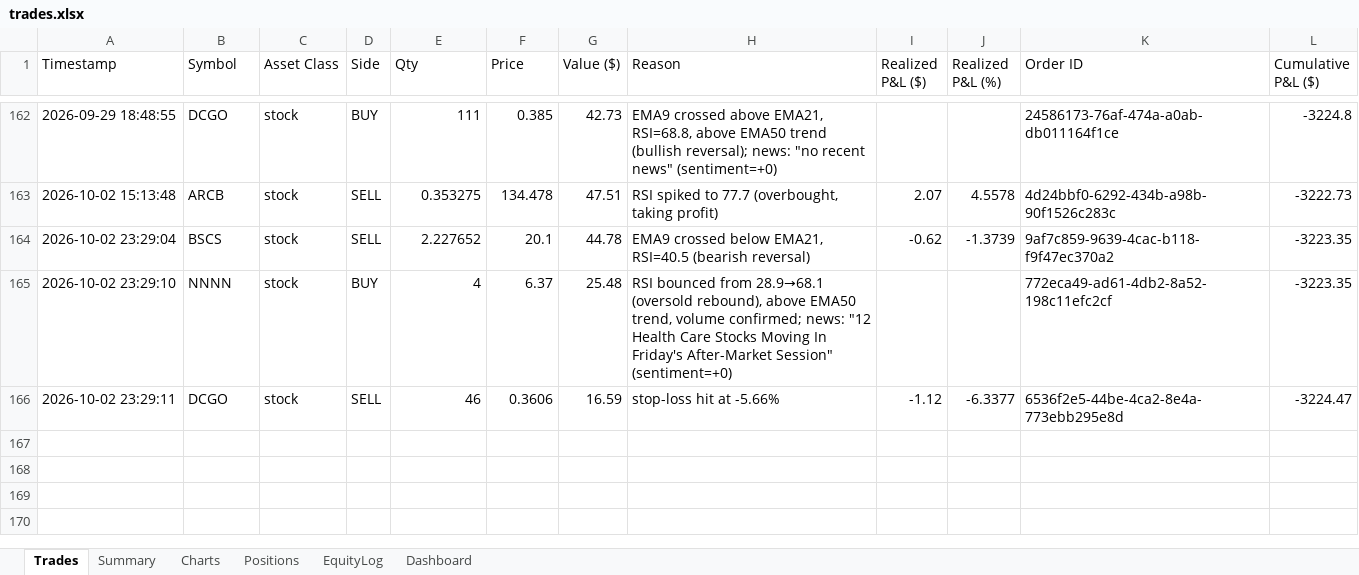
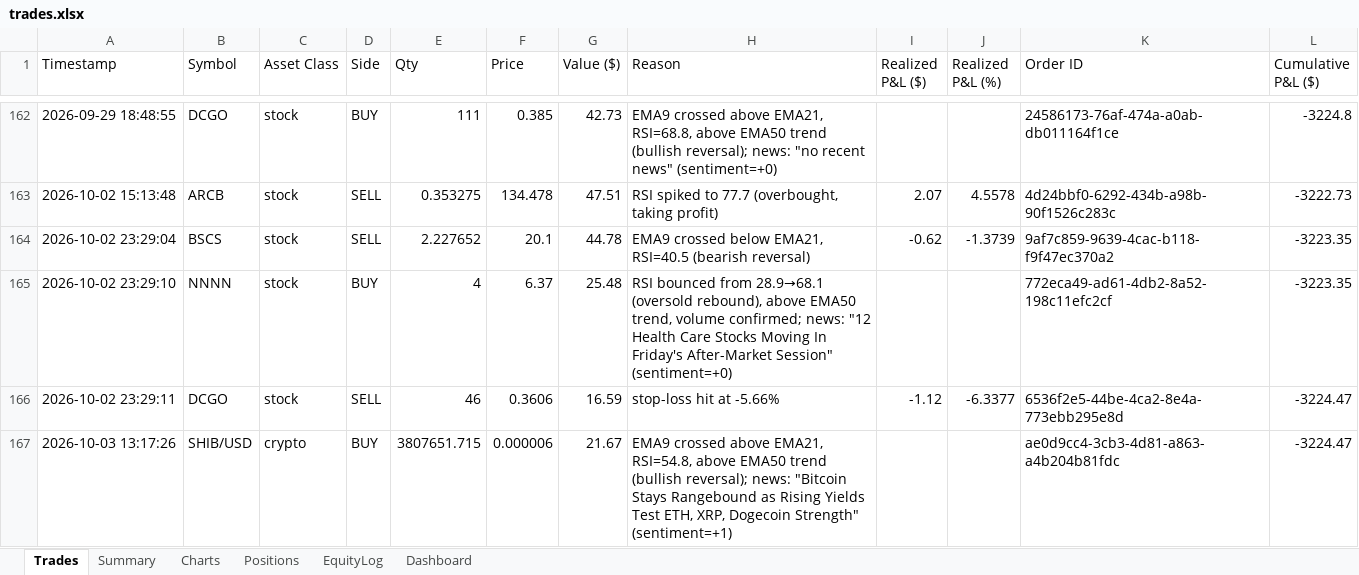
Before and after one commit to gal-ops/lpaca-trading-bo, an Excel workbook: trades.xlsx, sheet Trades, drawn as a sheet; only a part is shown, gaps mark what is left out; values as stored, in another font and other column widths than the file's, no borders; the diff names each change by its address in the sheet, - before the commit and + after, or states it on an @@ line.

Commit message:
Update trade log + bot state [skip ci]

```diff
--- a/trades.xlsx (sheet Trades)
+++ b/trades.xlsx (sheet Trades)
+row 167: 2026-10-03 13:17:26 | SHIB/USD | crypto | BUY | 3807651.715 | 0.000006 | 21.67 | EMA9 crossed above EMA21, RSI=54.8, above EMA50 trend (bullish reversal); news: "Bitcoin Stays Rangebound as Rising Yields Test ETH, XRP, Dogecoin Strength" (sentiment=+1) |  |  | ae0d9cc4-3cb3-4d81-a863-a4b204b81fdc | -3224.47
```
Also changed, not shown: sheet Positions, sheet EquityLog, sheet Charts.
